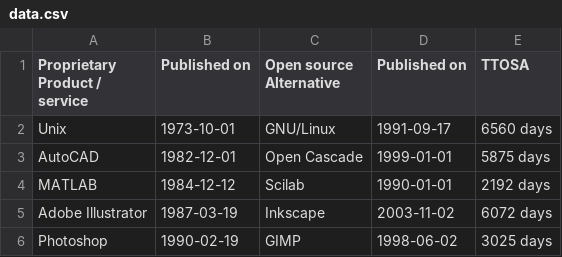
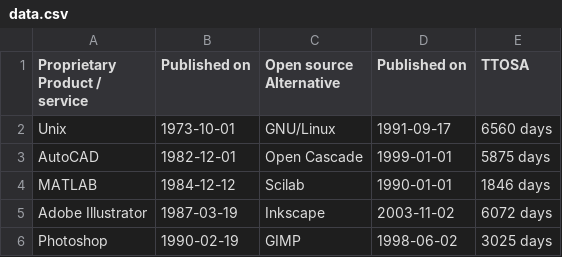
Before and after one commit to staltz/ttosa, a CSV file: data.csv, drawn as a sheet; only a part is shown.

Commit message:
Fix ttosa math

```diff
--- a/data.csv
+++ b/data.csv
@@ -3,3 +3,3 @@ Unix,1973-10-01,GNU/Linux,1991-09-17,6560 days
 AutoCAD,1982-12-01,Open Cascade,1999-01-01,5875 days
-MATLAB,1984-12-12,Scilab,1990-01-01,2192 days
+MATLAB,1984-12-12,Scilab,1990-01-01,1846 days
 Adobe Illustrator,1987-03-19,Inkscape,2003-11-02,6072 days
```
